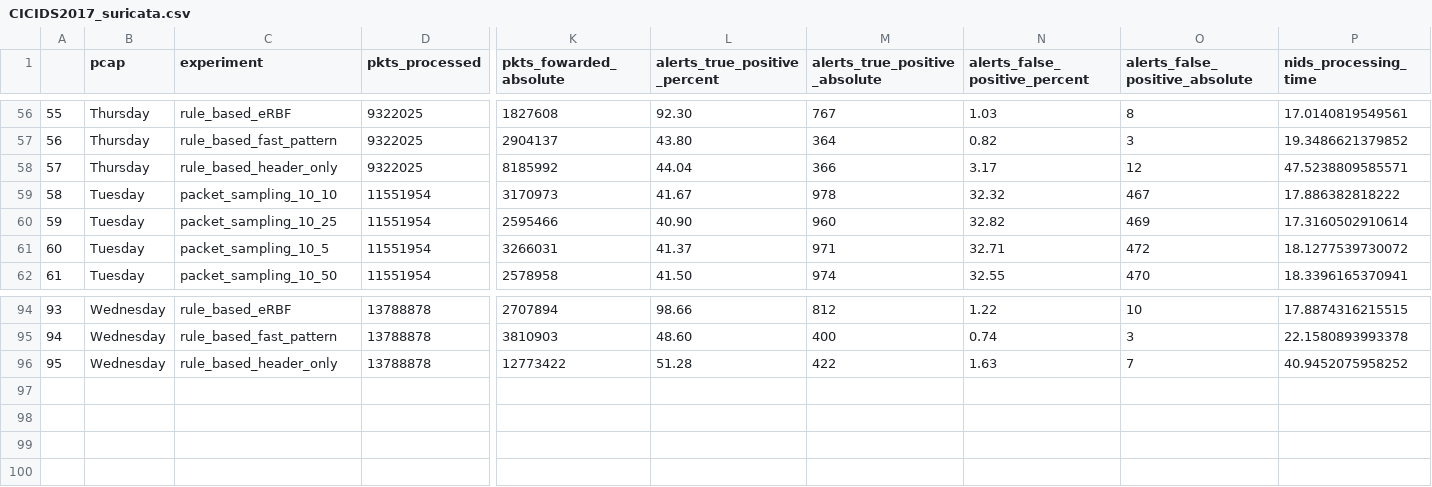
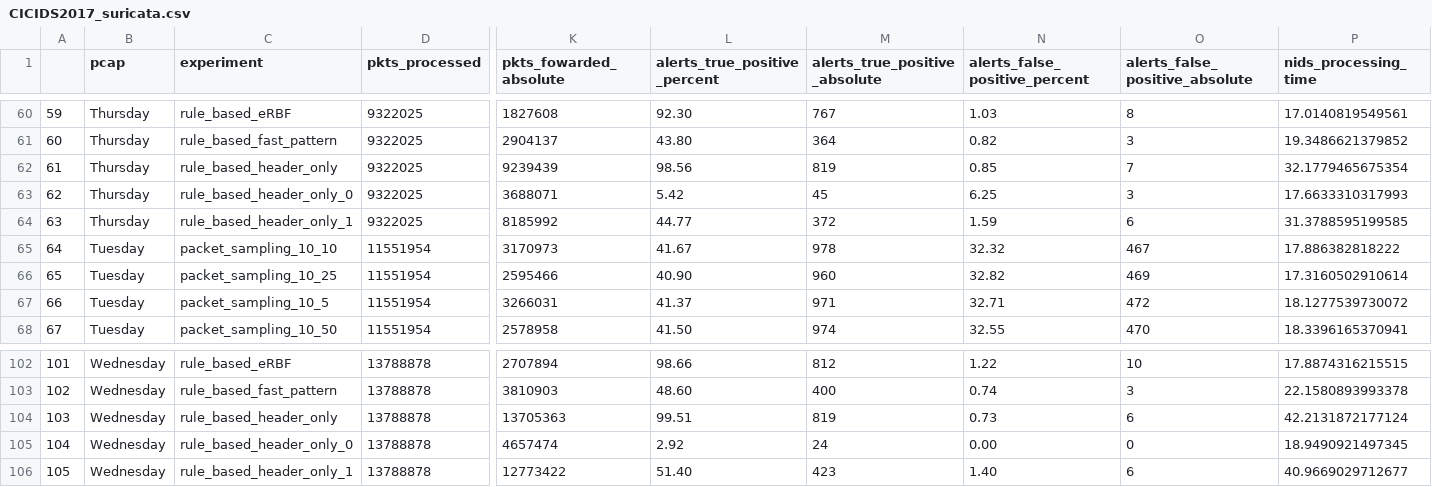
Before and after one commit to HenriqueBBrum/Pre-filtering-Simulator, a CSV file: analysis/csv/CICIDS2017_suricata.csv, drawn as a sheet; only a part is shown, gaps mark what is left out; addresses are those after the commit; rows hold the shown columns only; the diff covers the shown part only; the diff names each change by its address in the sheet, - before the commit and + after, or states it on an @@ line.

```diff
--- a/analysis/csv/CICIDS2017_suricata.csv
+++ b/analysis/csv/CICIDS2017_suricata.csv
@@ column A renumbered from row 22 down @@
+row 62: 61 | Thursday | rule_based_header_only | 9322025 | 9239439 | 98.56 | 819 | 0.85 | 7 | 32.1779465675354
+row 63: 62 | Thursday | rule_based_header_only_0 | 9322025 | 3688071 | 5.42 | 45 | 6.25 | 3 | 17.6633310317993
-C64 (experiment): rule_based_header_only
+C64 (experiment): rule_based_header_only_1
-L64 (alerts_true_positive_percent): 44.04
+L64 (alerts_true_positive_percent): 44.77
-M64 (alerts_true_positive_absolute): 366
+M64 (alerts_true_positive_absolute): 372
-N64 (alerts_false_positive_percent): 3.17
+N64 (alerts_false_positive_percent): 1.59
-O64 (alerts_false_positive_absolute): 12
+O64 (alerts_false_positive_absolute): 6
-P64 (nids_processing_time): 47.5238809585571
+P64 (nids_processing_time): 31.3788595199585
+row 104: 103 | Wednesday | rule_based_header_only | 13788878 | 13705363 | 99.51 | 819 | 0.73 | 6 | 42.2131872177124
+row 105: 104 | Wednesday | rule_based_header_only_0 | 13788878 | 4657474 | 2.92 | 24 | 0.00 | 0 | 18.9490921497345
-C106 (experiment): rule_based_header_only
+C106 (experiment): rule_based_header_only_1
-L106 (alerts_true_positive_percent): 51.28
+L106 (alerts_true_positive_percent): 51.40
-M106 (alerts_true_positive_absolute): 422
+M106 (alerts_true_positive_absolute): 423
-N106 (alerts_false_positive_percent): 1.63
+N106 (alerts_false_positive_percent): 1.40
-O106 (alerts_false_positive_absolute): 7
+O106 (alerts_false_positive_absolute): 6
-P106 (nids_processing_time): 40.9452075958252
+P106 (nids_processing_time): 40.9669029712677
```
Also changed, not shown: 6 added rows and 19 edited cells elsewhere in this file, analysis/csv/CICIDS2017_snort.csv, analysis/csv/CICIoT2023_snort.csv, 57 other files.
